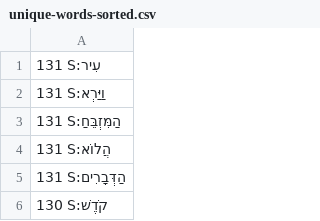
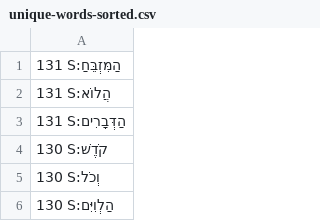
Before and after one commit to dowens76/OSHB-words, a CSV file: unique-words-sorted.csv, drawn as a sheet; only a part is shown; the shorter side is filled out with more unchanged rows; the diff names each change by its address in the sheet, - before the commit and + after, or states it on an @@ line.

Commit message:
S:וַיַּרְא

```diff
--- a/unique-words-sorted.csv
+++ b/unique-words-sorted.csv
-row 1: 131 S:עִיר
-row 2: 131 S:וַיַּרְא
```
